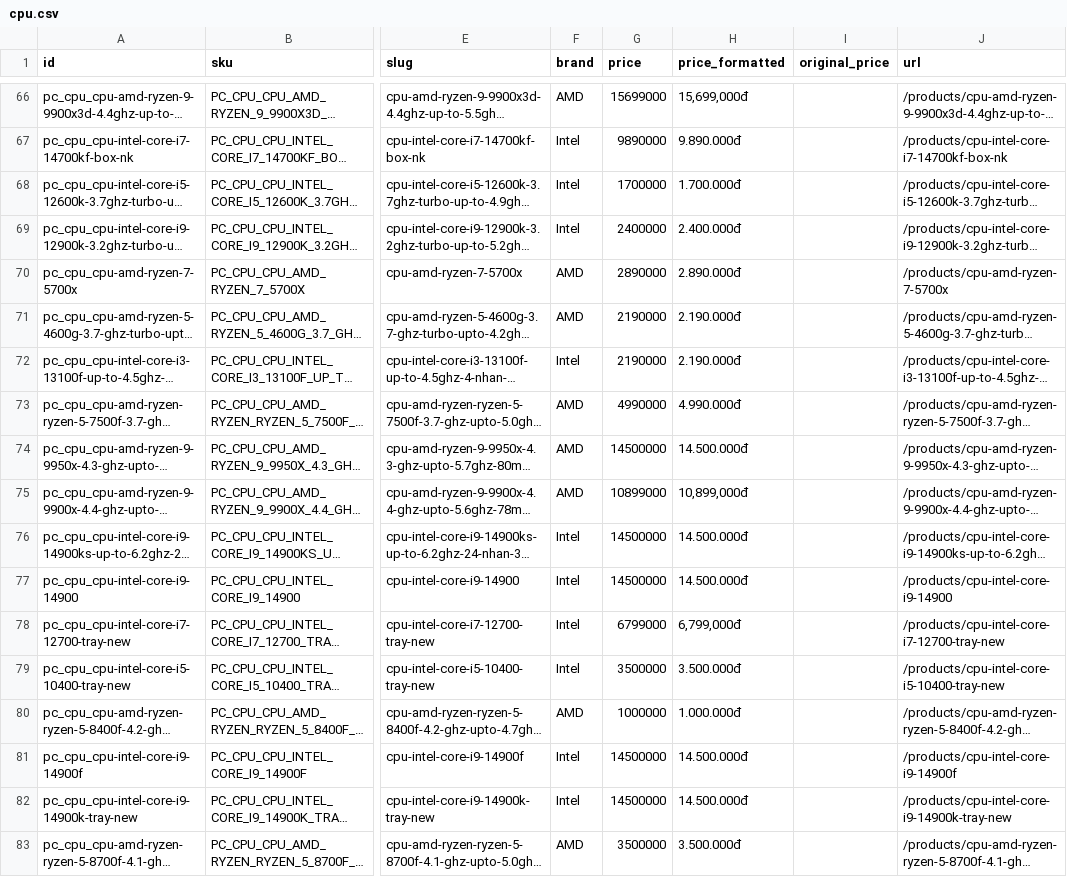
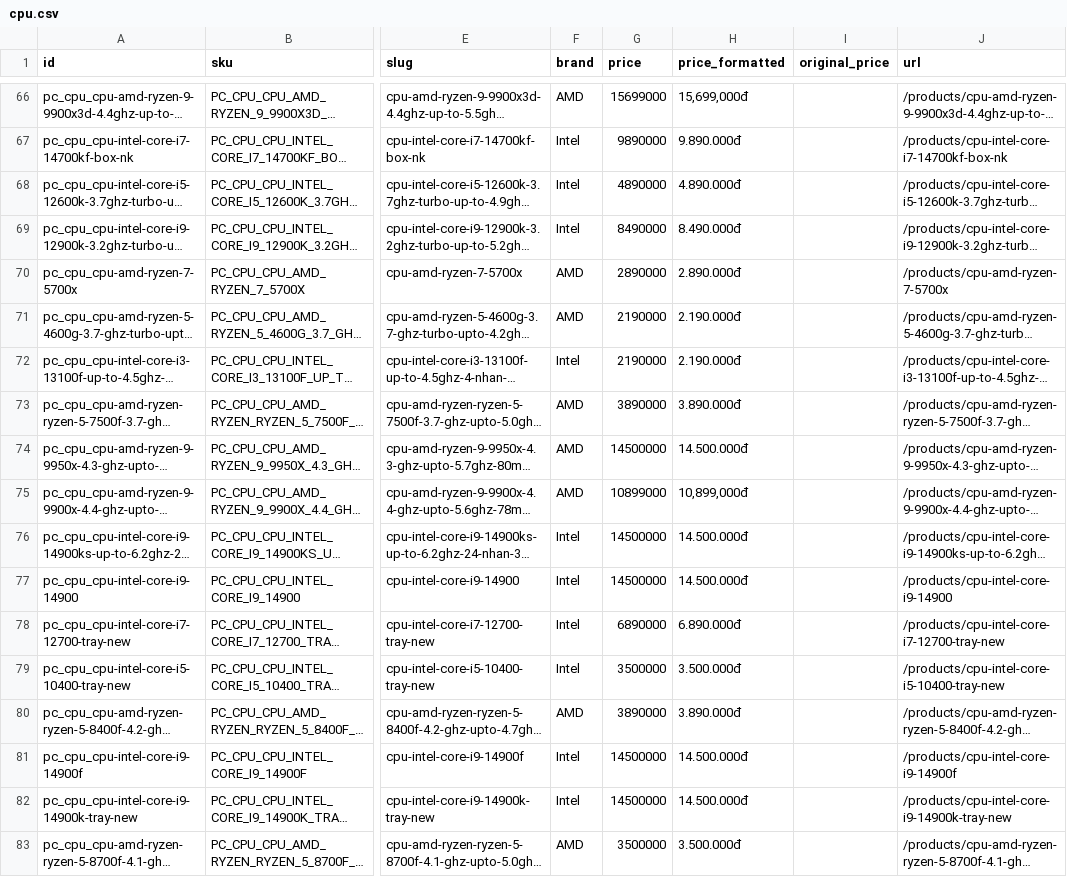
Before and after one commit to huaminhkhuong/Project-CNM_MK-HB, a CSV file: data/csv/cpu.csv, drawn as a sheet; only a part is shown, gaps mark what is left out; long unchanged cells end in …; the diff covers the shown part only; the diff names each change by its address in the sheet, - before the commit and + after, or states it on an @@ line.

```diff
--- a/data/csv/cpu.csv
+++ b/data/csv/cpu.csv
-G68 (price): 1700000
+G68 (price): 4890000
-H68 (price_formatted): 1.700.000đ
+H68 (price_formatted): 4.890.000đ
-G69 (price): 2400000
+G69 (price): 8490000
-H69 (price_formatted): 2.400.000đ
+H69 (price_formatted): 8.490.000đ
-G73 (price): 4990000
+G73 (price): 3890000
-H73 (price_formatted): 4.990.000đ
+H73 (price_formatted): 3.890.000đ
-G78 (price): 6799000
+G78 (price): 6890000
-H78 (price_formatted): 6,799,000đ
+H78 (price_formatted): 6.890.000đ
-G80 (price): 1000000
+G80 (price): 3890000
-H80 (price_formatted): 1.000.000đ
+H80 (price_formatted): 3.890.000đ
```
Also changed, not shown: 56 edited cells elsewhere in this file, data/csv/hdd.csv, data/csv/headphone.csv, 40 other files.
